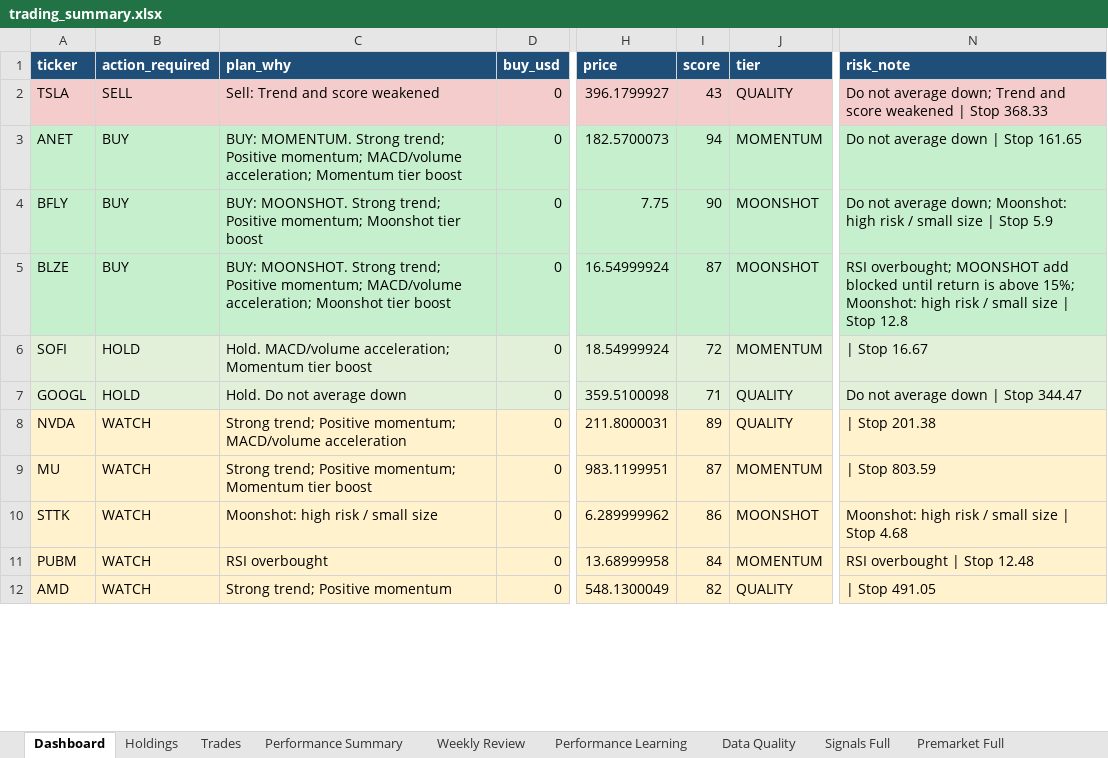
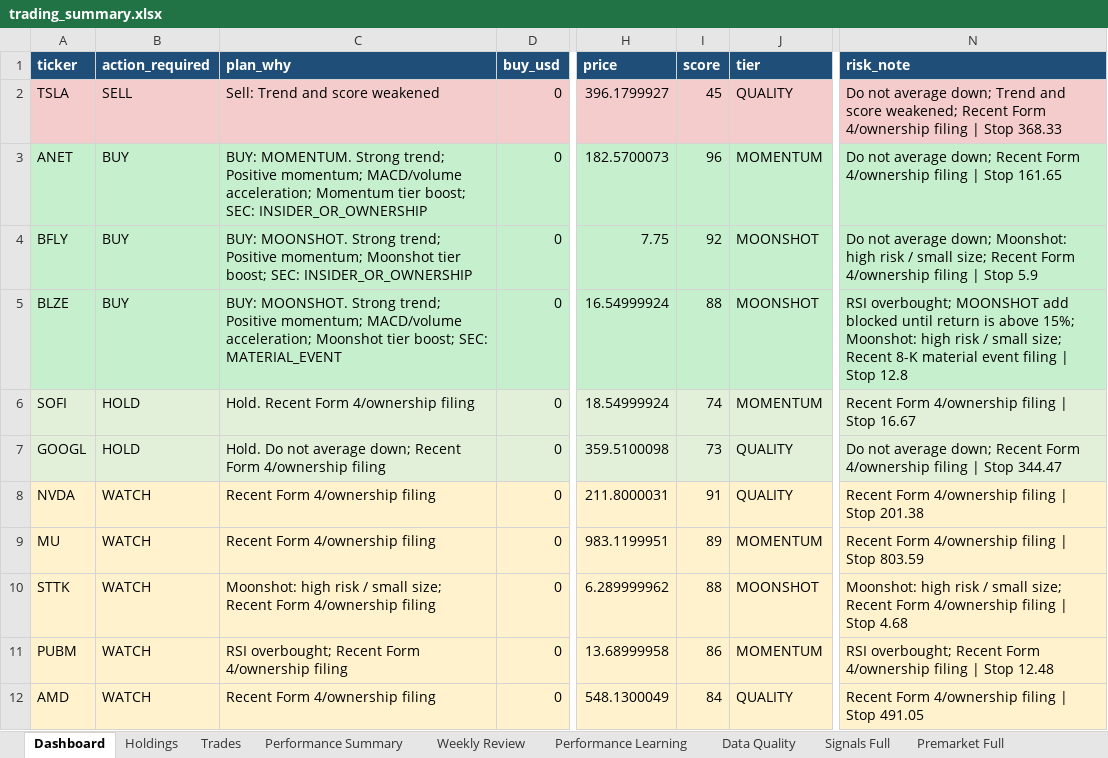
Before and after one commit to nicklc14/trading-engine-v2, an Excel workbook: output/trading_summary.xlsx, sheet Dashboard, drawn as a sheet; only a part is shown, gaps mark what is left out; values as stored, in another font and other column widths than the file's, no borders; the diff covers the shown part only; the diff names each change by its address in the sheet, - before the commit and + after, or states it on an @@ line.

```diff
--- a/output/trading_summary.xlsx (sheet Dashboard)
+++ b/output/trading_summary.xlsx (sheet Dashboard)
-I2 (score): 43
+I2 (score): 45
-N2 (risk_note): …and score weakened | Stop…
+N2 (risk_note): …and score weakened; Recent Form 4/ownership filing | Stop…
-C3 (plan_why): …Momentum tier boost
+C3 (plan_why): …Momentum tier boost; SEC: INSIDER_OR_OWNERSHIP
-I3 (score): 94
+I3 (score): 96
-N3 (risk_note): …not average down | Stop…
+N3 (risk_note): …not average down; Recent Form 4/ownership filing | Stop…
-C4 (plan_why): …Moonshot tier boost
+C4 (plan_why): …Moonshot tier boost; SEC: INSIDER_OR_OWNERSHIP
-I4 (score): 90
+I4 (score): 92
-N4 (risk_note): …/ small size | Stop…
+N4 (risk_note): …/ small size; Recent Form 4/ownership filing | Stop…
-C5 (plan_why): …Moonshot tier boost
+C5 (plan_why): …Moonshot tier boost; SEC: MATERIAL_EVENT
-I5 (score): 87
+I5 (score): 88
-N5 (risk_note): …/ small size | Stop…
+N5 (risk_note): …/ small size; Recent 8-K material event filing | Stop…
-C6 (plan_why): Hold. MACD/volume acceleration; Momentum tier boost
+C6 (plan_why): Hold. Recent Form 4/ownership filing
-I6 (score): 72
+I6 (score): 74
-N6 (risk_note): | Stop 16.67
+N6 (risk_note): Recent Form 4/ownership filing | Stop 16.67
-C7 (plan_why): Hold. Do not average down
+C7 (plan_why): Hold. Do not average down; Recent Form 4/ownership filing
-I7 (score): 71
+I7 (score): 73
-N7 (risk_note): …not average down | Stop…
+N7 (risk_note): …not average down; Recent Form 4/ownership filing | Stop…
-C8 (plan_why): Strong trend; Positive momentum; MACD/volume acceleration
+C8 (plan_why): Recent Form 4/ownership filing
-I8 (score): 89
+I8 (score): 91
-N8 (risk_note): | Stop 201.38
+N8 (risk_note): Recent Form 4/ownership filing | Stop 201.38
-C9 (plan_why): Strong trend; Positive momentum; Momentum tier boost
+C9 (plan_why): Recent Form 4/ownership filing
-I9 (score): 87
+I9 (score): 89
-N9 (risk_note): | Stop 803.59
+N9 (risk_note): Recent Form 4/ownership filing | Stop 803.59
-C10 (plan_why): …/ small size
+C10 (plan_why): …/ small size; Recent Form 4/ownership filing
-I10 (score): 86
+I10 (score): 88
-N10 (risk_note): …/ small size | Stop…
+N10 (risk_note): …/ small size; Recent Form 4/ownership filing | Stop…
-C11 (plan_why): RSI overbought
+C11 (plan_why): RSI overbought; Recent Form 4/ownership filing
-I11 (score): 84
+I11 (score): 86
-N11 (risk_note): RSI overbought | Stop 12.48
+N11 (risk_note): RSI overbought; Recent Form 4/ownership filing | Stop 12.48
-C12 (plan_why): Strong trend; Positive momentum
+C12 (plan_why): Recent Form 4/ownership filing
-I12 (score): 82
+I12 (score): 84
-N12 (risk_note): | Stop 491.05
+N12 (risk_note): Recent Form 4/ownership filing | Stop 491.05
```
Also changed, not shown: 1 added row, 1 removed row and 66 edited cells elsewhere in this sheet, sheet Signals Full, sheet Data Quality, sheet Performance Learning, 5 other files.
